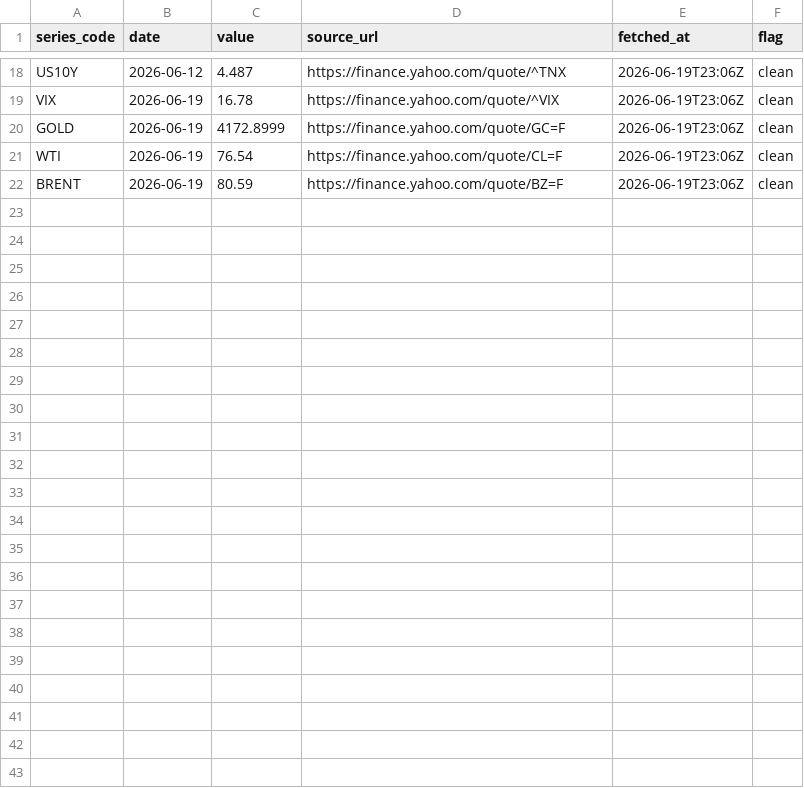
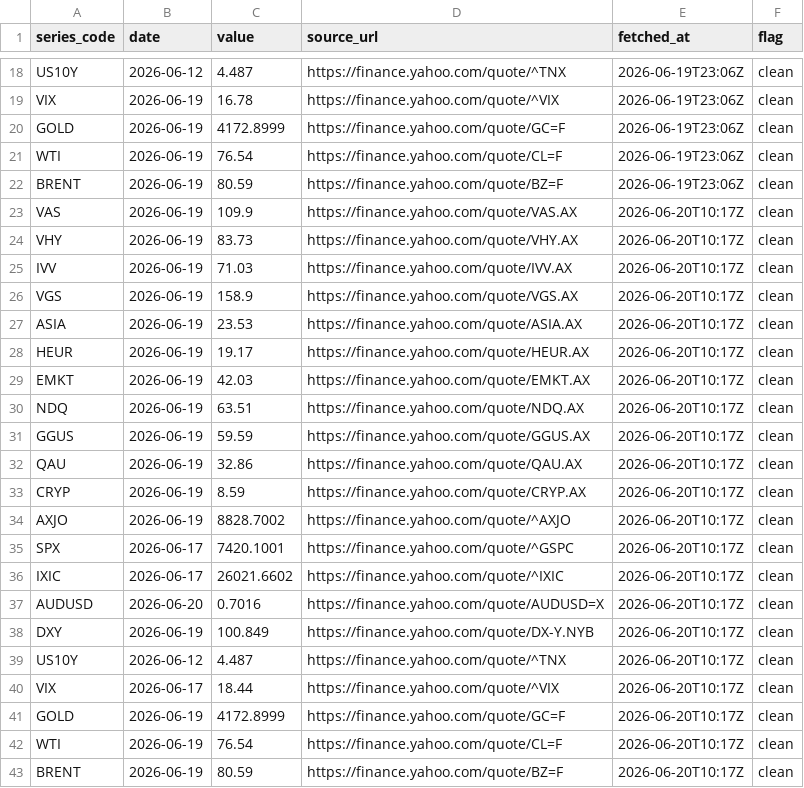
Before and after one commit to THOMASNOONAN155/tios-data, a CSV file: data/prices.csv, drawn as a sheet; only a part is shown, gaps mark what is left out; the diff names each change by its address in the sheet, - before the commit and + after, or states it on an @@ line.

```diff
--- a/data/prices.csv
+++ b/data/prices.csv
+row 23: VAS | 2026-06-19 | 109.9 | https://finance.yahoo.com/quote/VAS.AX | 2026-06-20T10:17Z | clean
+row 24: VHY | 2026-06-19 | 83.73 | https://finance.yahoo.com/quote/VHY.AX | 2026-06-20T10:17Z | clean
+row 25: IVV | 2026-06-19 | 71.03 | https://finance.yahoo.com/quote/IVV.AX | 2026-06-20T10:17Z | clean
+row 26: VGS | 2026-06-19 | 158.9 | https://finance.yahoo.com/quote/VGS.AX | 2026-06-20T10:17Z | clean
+row 27: ASIA | 2026-06-19 | 23.53 | https://finance.yahoo.com/quote/ASIA.AX | 2026-06-20T10:17Z | clean
+row 28: HEUR | 2026-06-19 | 19.17 | https://finance.yahoo.com/quote/HEUR.AX | 2026-06-20T10:17Z | clean
+row 29: EMKT | 2026-06-19 | 42.03 | https://finance.yahoo.com/quote/EMKT.AX | 2026-06-20T10:17Z | clean
+row 30: NDQ | 2026-06-19 | 63.51 | https://finance.yahoo.com/quote/NDQ.AX | 2026-06-20T10:17Z | clean
+row 31: GGUS | 2026-06-19 | 59.59 | https://finance.yahoo.com/quote/GGUS.AX | 2026-06-20T10:17Z | clean
+row 32: QAU | 2026-06-19 | 32.86 | https://finance.yahoo.com/quote/QAU.AX | 2026-06-20T10:17Z | clean
+row 33: CRYP | 2026-06-19 | 8.59 | https://finance.yahoo.com/quote/CRYP.AX | 2026-06-20T10:17Z | clean
+row 34: AXJO | 2026-06-19 | 8828.7002 | https://finance.yahoo.com/quote/^AXJO | 2026-06-20T10:17Z | clean
+row 35: SPX | 2026-06-17 | 7420.1001 | https://finance.yahoo.com/quote/^GSPC | 2026-06-20T10:17Z | clean
+row 36: IXIC | 2026-06-17 | 26021.6602 | https://finance.yahoo.com/quote/^IXIC | 2026-06-20T10:17Z | clean
+row 37: AUDUSD | 2026-06-20 | 0.7016 | https://finance.yahoo.com/quote/AUDUSD=X | 2026-06-20T10:17Z | clean
+row 38: DXY | 2026-06-19 | 100.849 | https://finance.yahoo.com/quote/DX-Y.NYB | 2026-06-20T10:17Z | clean
+row 39: US10Y | 2026-06-12 | 4.487 | https://finance.yahoo.com/quote/^TNX | 2026-06-20T10:17Z | clean
+row 40: VIX | 2026-06-17 | 18.44 | https://finance.yahoo.com/quote/^VIX | 2026-06-20T10:17Z | clean
+row 41: GOLD | 2026-06-19 | 4172.8999 | https://finance.yahoo.com/quote/GC=F | 2026-06-20T10:17Z | clean
+row 42: WTI | 2026-06-19 | 76.54 | https://finance.yahoo.com/quote/CL=F | 2026-06-20T10:17Z | clean
+row 43: BRENT | 2026-06-19 | 80.59 | https://finance.yahoo.com/quote/BZ=F | 2026-06-20T10:17Z | clean
```
